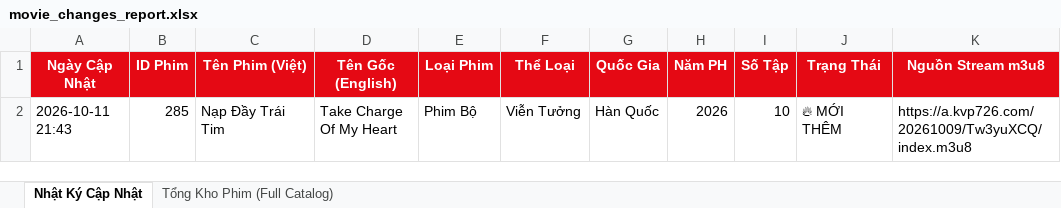
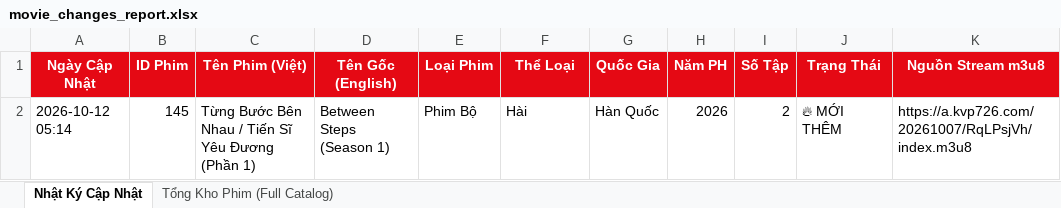
Before and after one commit to exorcisthb/Phim, an Excel workbook: movie_changes_report.xlsx, sheet Nhật Ký Cập Nhật, drawn as a sheet; values as stored, in another font and other column widths than the file's, no borders; removed rows and columns are numbered as before the commit, all else as after; the diff names each change by its address in the sheet, - before the commit and + after, or states it on an @@ line.

```diff
--- a/movie_changes_report.xlsx (sheet Nhật Ký Cập Nhật)
+++ b/movie_changes_report.xlsx (sheet Nhật Ký Cập Nhật)
-row 2: 2026-10-11 21:43 | 285 | Nạp Đầy Trái Tim | Take Charge Of My Heart | Phim Bộ | Viễn Tưởng | Hàn Quốc | 2026 | 10 | 🔥 MỚI THÊM | https://a.kvp726.com/20261009/Tw3yuXCQ/index.m3u8
+row 2: 2026-10-12 05:14 | 145 | Từng Bước Bên Nhau / Tiến Sĩ Yêu Đương (Phần 1) | Between Steps (Season 1) | Phim Bộ | Hài | Hàn Quốc | 2026 | 2 | 🔥 MỚI THÊM | https://a.kvp726.com/20261007/RqLPsjVh/index.m3u8
```
Also changed, not shown: sheet Tổng Kho Phim (Full Catalog), 2 other files.
